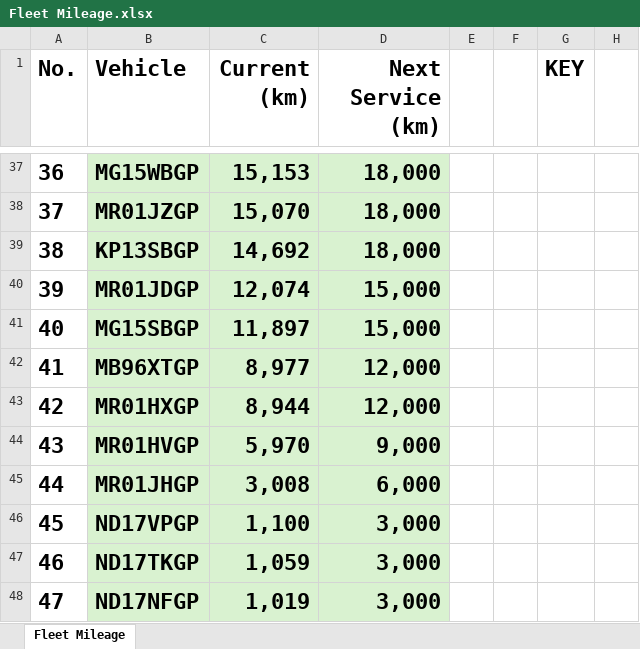
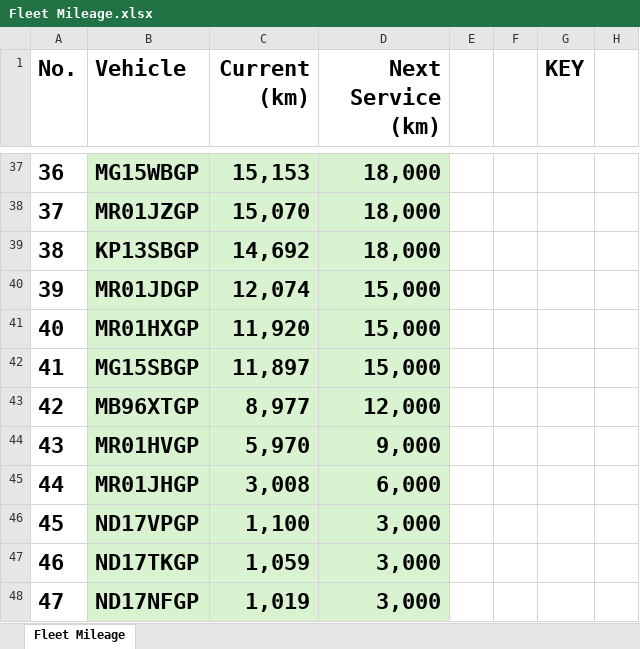
Before and after one commit to cloudlint/MobilityFleet, an Excel workbook: Fleet Mileage.xlsx, sheet Fleet Mileage, drawn as a sheet; only a part is shown, gaps mark what is left out; values as stored, in another font and other column widths than the file's, no borders; removed rows and columns are numbered as before the commit, all else as after; the diff names each change by its address in the sheet, - before the commit and + after, or states it on an @@ line.

```diff
--- a/Fleet Mileage.xlsx (sheet Fleet Mileage)
+++ b/Fleet Mileage.xlsx (sheet Fleet Mileage)
+row 41: 40 | MR01HXGP | 11,920 | 15,000
@@ column A (No.) renumbered between rows 42 and 43 @@
-row 43: 42 | MR01HXGP | 8,944 | 12,000
```
Also changed, not shown: 1 other file.
